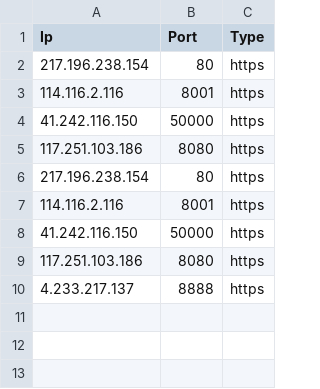
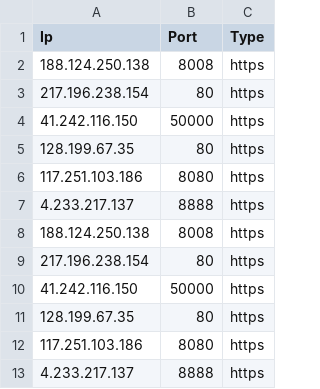
Before and after one commit to zevtyardt/proxy-list, a CSV file: csv/https_proxy-github_raw.csv, drawn as a sheet.

```diff
--- a/csv/https_proxy-github_raw.csv
+++ b/csv/https_proxy-github_raw.csv
@@ -1,9 +1,12 @@
 Ip,Port,Type
+188.124.250.138,8008,https
 217.196.238.154,80,https
-114.116.2.116,8001,https
 41.242.116.150,50000,https
+128.199.67.35,80,https
 117.251.103.186,8080,https
+4.233.217.137,8888,https
+188.124.250.138,8008,https
 217.196.238.154,80,https
-114.116.2.116,8001,https
 41.242.116.150,50000,https
+128.199.67.35,80,https
 117.251.103.186,8080,https
```
Also changed, not shown: csv/anonymous_proxy-proxylist_org.csv, csv/elite_proxy-proxylist_org.csv, 13 other files.
